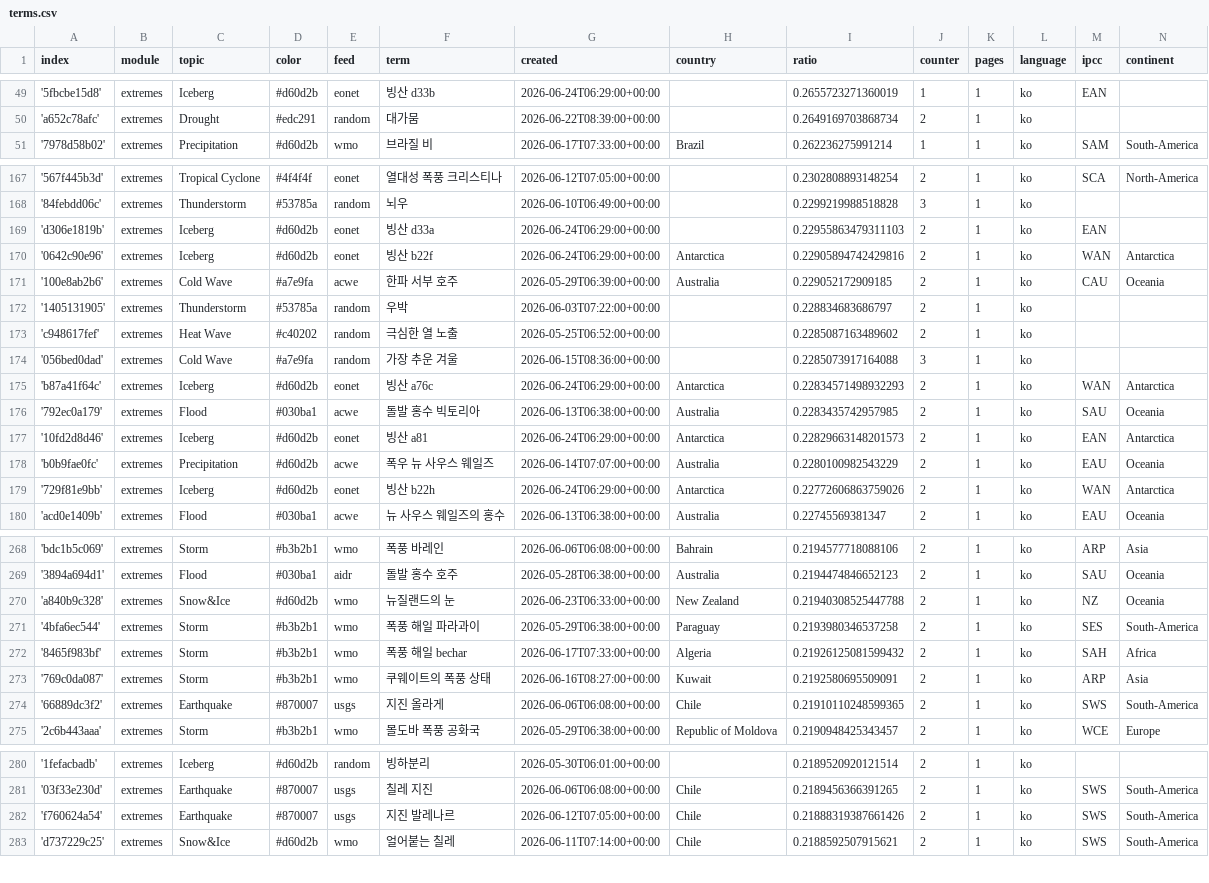
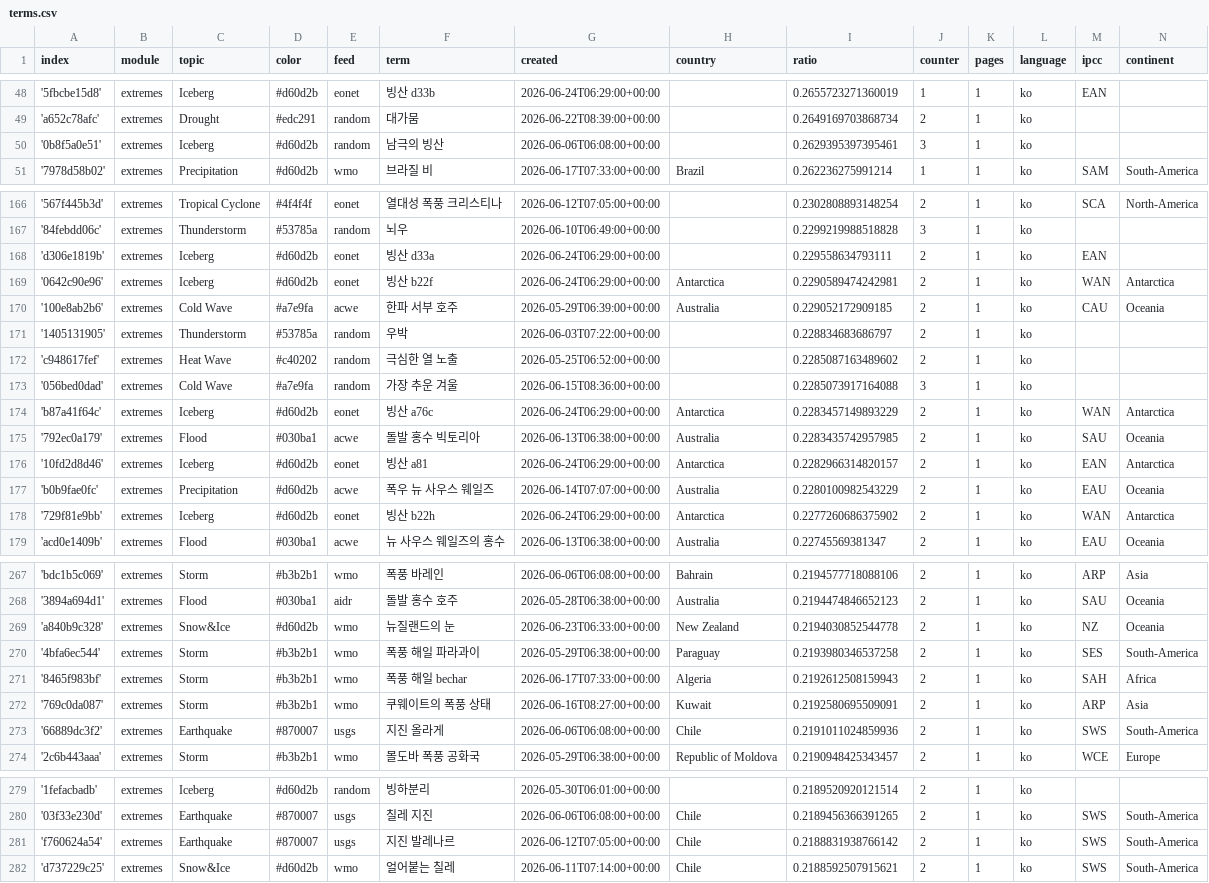
Before and after one commit to kamic-news/koreanExtremes, a CSV file: terms.csv, drawn as a sheet; only a part is shown, gaps mark what is left out; the diff covers the shown part only.

```diff
--- a/terms.csv
+++ b/terms.csv
@@ -50,2 +49,3 @@ index,module,topic,color,feed,term,created,country,ratio,counter,pages,language,
 'a652c78afc',extremes,Drought,#edc291,random,대가뭄,2026-06-22T08:39:00+00:00,,0.2649169703868734,2,1,ko,,
+'0b8f5a0e51',extremes,Iceberg,#d60d2b,random,남극의 빙산,2026-06-06T06:08:00+00:00,,0.2629395397395461,3,1,ko,,
 '7978d58b02',extremes,Precipitation,#d60d2b,wmo,브라질 비,2026-06-17T07:33:00+00:00,Brazil,0.262236275991214,1,1,ko,SAM,South-America
@@ -168,4 +167,4 @@ index,module,topic,color,feed,term,created,country,ratio,counter,pages,language,
 '84febdd06c',extremes,Thunderstorm,#53785a,random,뇌우,2026-06-10T06:49:00+00:00,,0.2299219988518828,3,1,ko,,
-'d306e1819b',extremes,Iceberg,#d60d2b,eonet,빙산 d33a,2026-06-24T06:29:00+00:00,,0.22955863479311103,2,1,ko,EAN,
-'0642c90e96',extremes,Iceberg,#d60d2b,eonet,빙산 b22f,2026-06-24T06:29:00+00:00,Antarctica,0.22905894742429816,2,1,ko,WAN,Antarctica
+'d306e1819b',extremes,Iceberg,#d60d2b,eonet,빙산 d33a,2026-06-24T06:29:00+00:00,,0.229558634793111,2,1,ko,EAN,
+'0642c90e96',extremes,Iceberg,#d60d2b,eonet,빙산 b22f,2026-06-24T06:29:00+00:00,Antarctica,0.2290589474242981,2,1,ko,WAN,Antarctica
 '100e8ab2b6',extremes,Cold Wave,#a7e9fa,acwe,한파 서부 호주,2026-05-29T06:39:00+00:00,Australia,0.229052172909185,2,1,ko,CAU,Oceania
@@ -174,7 +173,7 @@ index,module,topic,color,feed,term,created,country,ratio,counter,pages,language,
 '056bed0dad',extremes,Cold Wave,#a7e9fa,random,가장 추운 겨울,2026-06-15T08:36:00+00:00,,0.2285073917164088,3,1,ko,,
-'b87a41f64c',extremes,Iceberg,#d60d2b,eonet,빙산 a76c,2026-06-24T06:29:00+00:00,Antarctica,0.22834571498932293,2,1,ko,WAN,Antarctica
+'b87a41f64c',extremes,Iceberg,#d60d2b,eonet,빙산 a76c,2026-06-24T06:29:00+00:00,Antarctica,0.2283457149893229,2,1,ko,WAN,Antarctica
 '792ec0a179',extremes,Flood,#030ba1,acwe,돌발 홍수 빅토리아,2026-06-13T06:38:00+00:00,Australia,0.2283435742957985,2,1,ko,SAU,Oceania
-'10fd2d8d46',extremes,Iceberg,#d60d2b,eonet,빙산 a81,2026-06-24T06:29:00+00:00,Antarctica,0.22829663148201573,2,1,ko,EAN,Antarctica
+'10fd2d8d46',extremes,Iceberg,#d60d2b,eonet,빙산 a81,2026-06-24T06:29:00+00:00,Antarctica,0.2282966314820157,2,1,ko,EAN,Antarctica
 'b0b9fae0fc',extremes,Precipitation,#d60d2b,acwe,폭우 뉴 사우스 웨일즈,2026-06-14T07:07:00+00:00,Australia,0.2280100982543229,2,1,ko,EAU,Oceania
-'729f81e9bb',extremes,Iceberg,#d60d2b,eonet,빙산 b22h,2026-06-24T06:29:00+00:00,Antarctica,0.22772606863759026,2,1,ko,WAN,Antarctica
+'729f81e9bb',extremes,Iceberg,#d60d2b,eonet,빙산 b22h,2026-06-24T06:29:00+00:00,Antarctica,0.2277260686375902,2,1,ko,WAN,Antarctica
 'acd0e1409b',extremes,Flood,#030ba1,acwe,뉴 사우스 웨일즈의 홍수,2026-06-13T06:38:00+00:00,Australia,0.22745569381347,2,1,ko,EAU,Oceania
@@ -269,7 +268,7 @@ index,module,topic,color,feed,term,created,country,ratio,counter,pages,language,
 '3894a694d1',extremes,Flood,#030ba1,aidr,돌발 홍수 호주,2026-05-28T06:38:00+00:00,Australia,0.2194474846652123,2,1,ko,SAU,Oceania
-'a840b9c328',extremes,Snow&Ice,#d60d2b,wmo,뉴질랜드의 눈,2026-06-23T06:33:00+00:00,New Zealand,0.21940308525447788,2,1,ko,NZ,Oceania
+'a840b9c328',extremes,Snow&Ice,#d60d2b,wmo,뉴질랜드의 눈,2026-06-23T06:33:00+00:00,New Zealand,0.2194030852544778,2,1,ko,NZ,Oceania
 '4bfa6ec544',extremes,Storm,#b3b2b1,wmo,폭풍 해일 파라과이,2026-05-29T06:38:00+00:00,Paraguay,0.2193980346537258,2,1,ko,SES,South-America
-'8465f983bf',extremes,Storm,#b3b2b1,wmo,폭풍 해일 bechar,2026-06-17T07:33:00+00:00,Algeria,0.21926125081599432,2,1,ko,SAH,Africa
+'8465f983bf',extremes,Storm,#b3b2b1,wmo,폭풍 해일 bechar,2026-06-17T07:33:00+00:00,Algeria,0.2192612508159943,2,1,ko,SAH,Africa
 '769c0da087',extremes,Storm,#b3b2b1,wmo,쿠웨이트의 폭풍 상태,2026-06-16T08:27:00+00:00,Kuwait,0.2192580695509091,2,1,ko,ARP,Asia
-'66889dc3f2',extremes,Earthquake,#870007,usgs,지진 올라게,2026-06-06T06:08:00+00:00,Chile,0.21910110248599365,2,1,ko,SWS,South-America
+'66889dc3f2',extremes,Earthquake,#870007,usgs,지진 올라게,2026-06-06T06:08:00+00:00,Chile,0.2191011024859936,2,1,ko,SWS,South-America
 '2c6b443aaa',extremes,Storm,#b3b2b1,wmo,몰도바 폭풍 공화국,2026-05-29T06:38:00+00:00,Republic of Moldova,0.2190948425343457,2,1,ko,WCE,Europe
@@ -281,3 +280,3 @@ index,module,topic,color,feed,term,created,country,ratio,counter,pages,language,
 '03f33e230d',extremes,Earthquake,#870007,usgs,칠레 지진,2026-06-06T06:08:00+00:00,Chile,0.2189456366391265,2,1,ko,SWS,South-America
-'f760624a54',extremes,Earthquake,#870007,usgs,지진 발레나르,2026-06-12T07:05:00+00:00,Chile,0.21888319387661426,2,1,ko,SWS,South-America
+'f760624a54',extremes,Earthquake,#870007,usgs,지진 발레나르,2026-06-12T07:05:00+00:00,Chile,0.2188831938766142,2,1,ko,SWS,South-America
 'd737229c25',extremes,Snow&Ice,#d60d2b,wmo,얼어붙는 칠레,2026-06-11T07:14:00+00:00,Chile,0.2188592507915621,2,1,ko,SWS,South-America
```
Also changed, not shown: 2 added rows, 3 removed rows and 4 edited cells elsewhere in this file.
